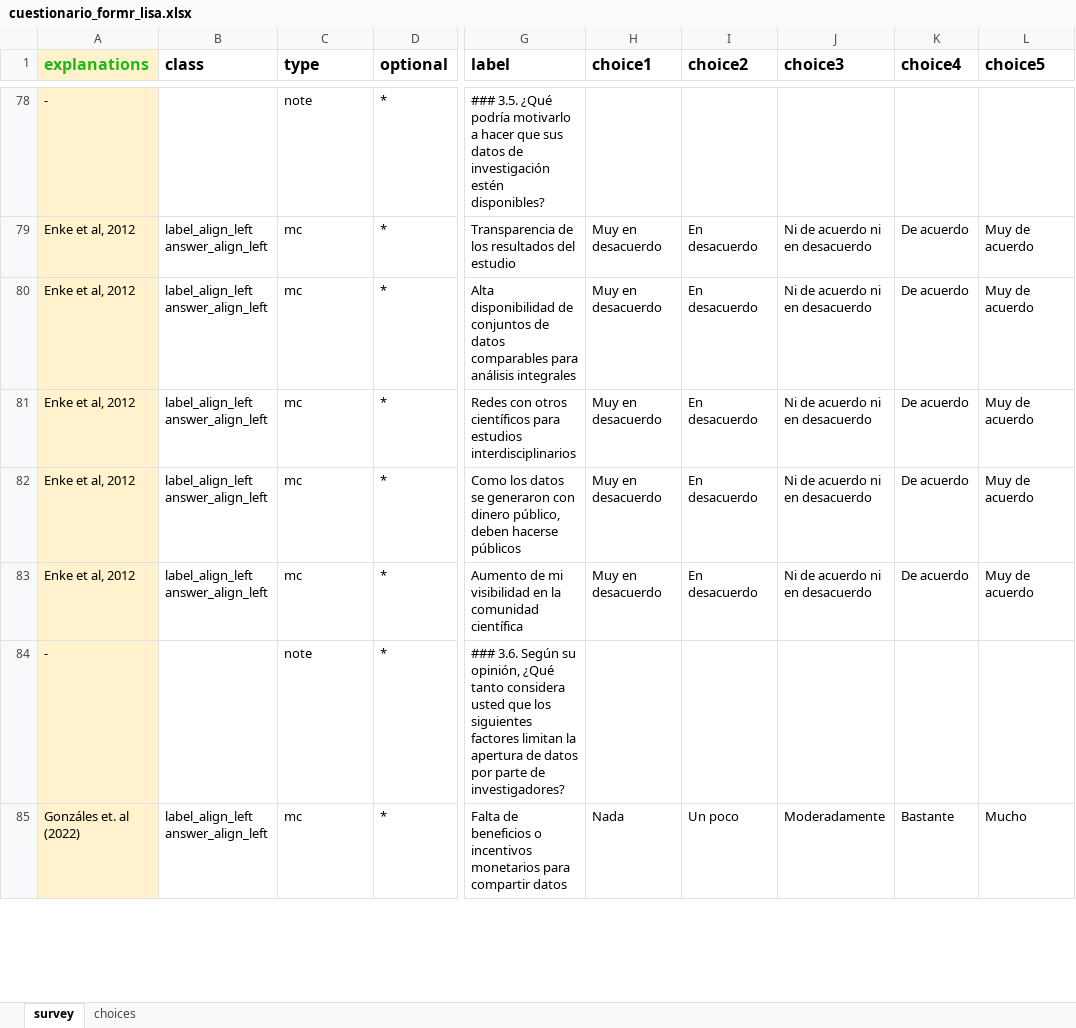
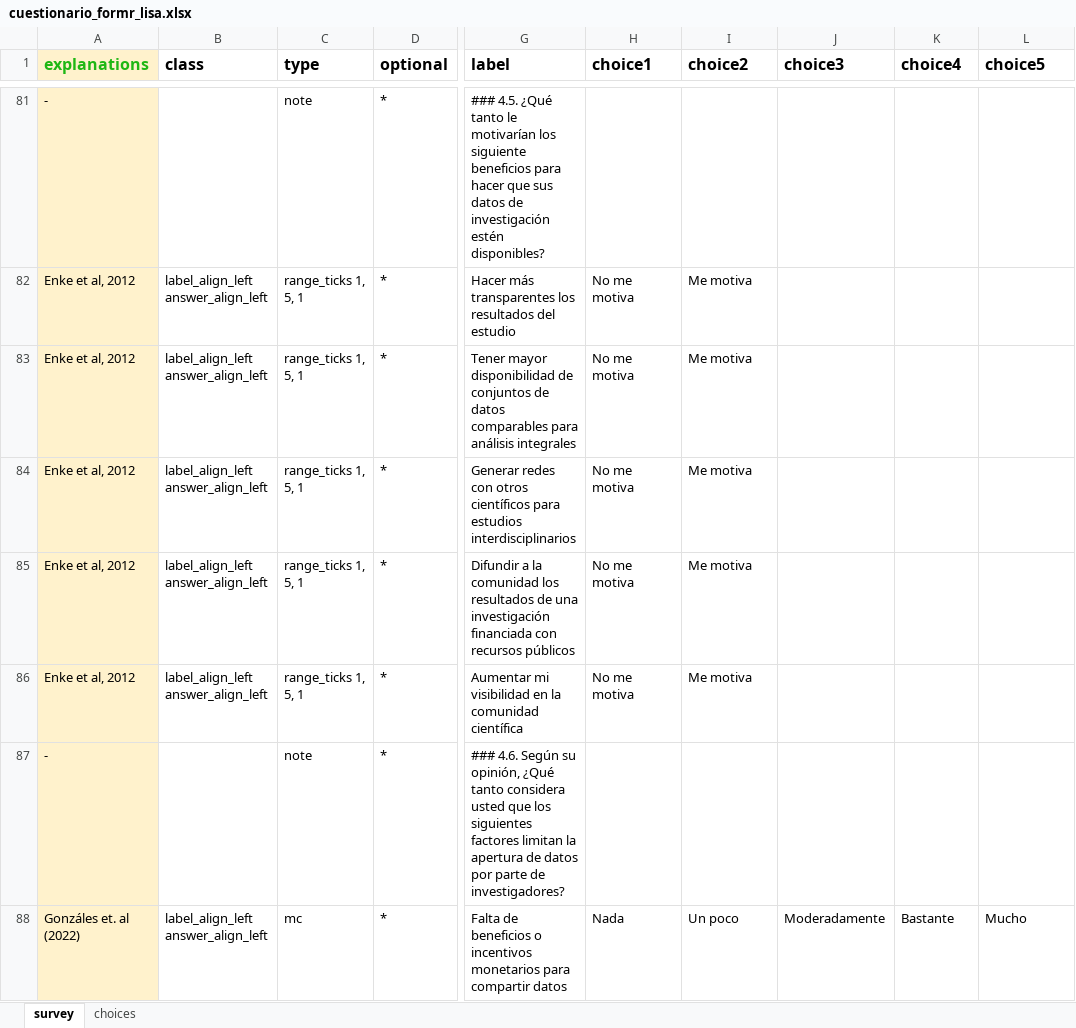
Before and after one commit to cristobalortizvilches/lisa-coes, an Excel workbook: cuestionario_formr_lisa.xlsx, sheet survey, drawn as a sheet; only a part is shown, gaps mark what is left out; values as stored, in another font and other column widths than the file's, no borders; charts and pictures not drawn; addresses are those after the commit; the diff covers the shown part only; the diff names each change by its address in the sheet, - before the commit and + after, or states it on an @@ line.

```diff
--- a/cuestionario_formr_lisa.xlsx (sheet survey)
+++ b/cuestionario_formr_lisa.xlsx (sheet survey)
-G81 (label): ### 3.5. ¿Qué podría motivarlo a hacer que…
+G81 (label): ### 4.5. ¿Qué tanto le motivarían los siguiente beneficios para hacer que…
-C82:C86 (type): mc
+C82:C86 (type): range_ticks 1, 5, 1
-G82 (label): Transparencia de los resultados…
+G82 (label): Hacer más transparentes los resultados…
-H82:H86 (choice1): Muy en desacuerdo
+H82:H86 (choice1): No me motiva
-I82:I86 (choice2): En desacuerdo
+I82:I86 (choice2): Me motiva
-J82:J86 (choice3): Ni de acuerdo ni en desacuerdo
+J82:J86 (choice3): (empty)
-K82:K86 (choice4): De acuerdo
+K82:K86 (choice4): (empty)
-L82:L86 (choice5): Muy de acuerdo
+L82:L86 (choice5): (empty)
-G83 (label): Alta disponibilidad de…
+G83 (label): Tener mayor disponibilidad de…
-G84 (label): Redes con otros…
+G84 (label): Generar redes con otros…
-G85 (label): Como los datos se generaron con dinero público, deben hacerse públicos
+G85 (label): Difundir a la comunidad los resultados de una investigación financiada con recursos públicos
-G86 (label): Aumento de mi visibilidad…
+G86 (label): Aumentar mi visibilidad…
-G87 (label): ### 3.6. Según su…
+G87 (label): ### 4.6. Según su…
```
Also changed, not shown: 20 added rows, 15 removed rows and 158 edited cells elsewhere in this sheet, 2 other files.
